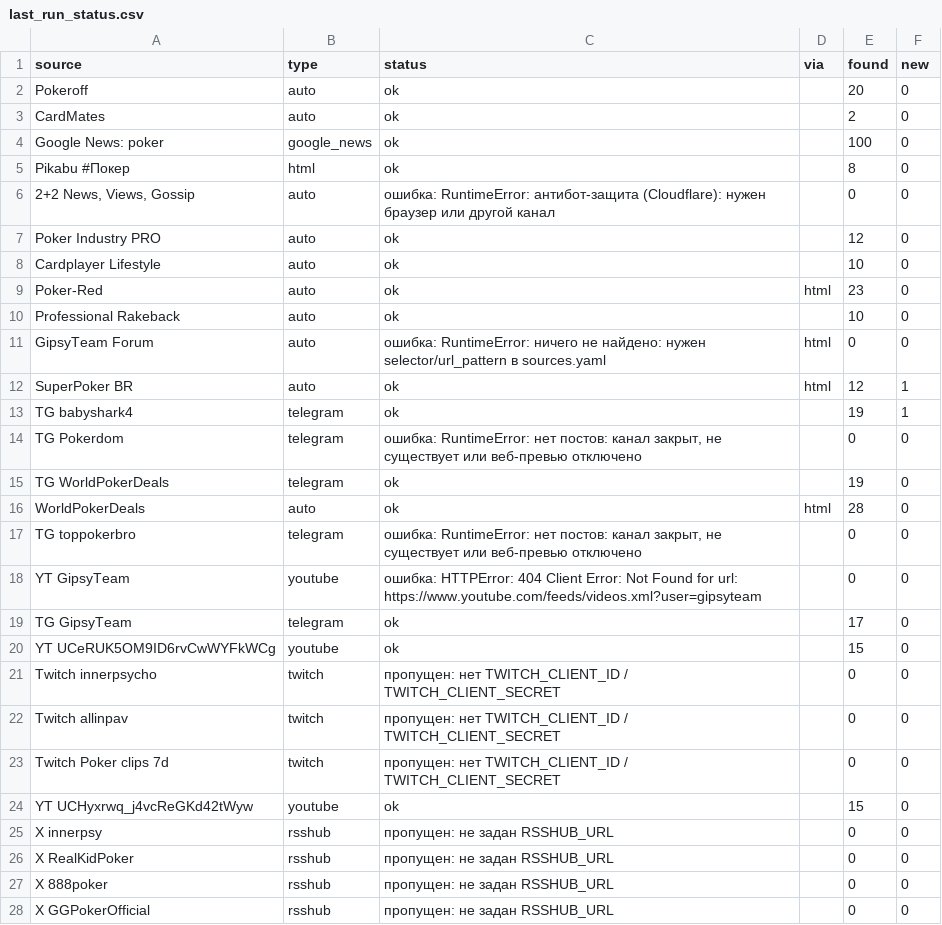
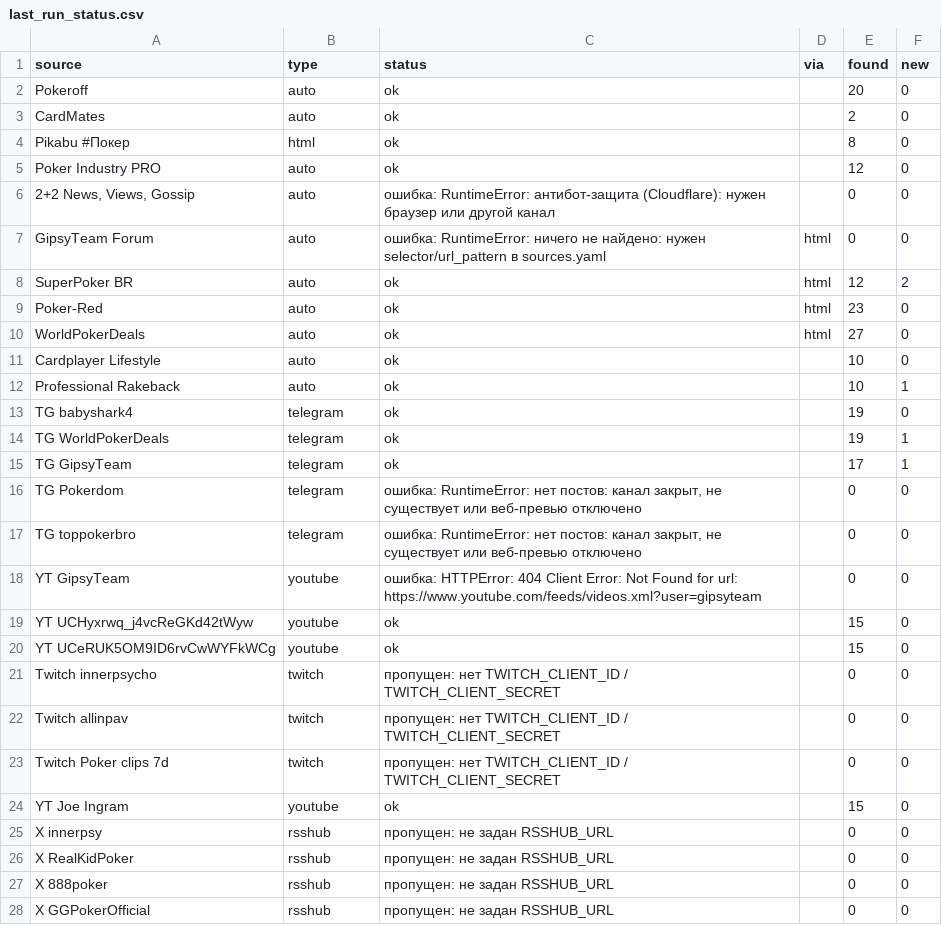
Before and after one commit to marta702/pokeroff-news, a CSV file: out/last_run_status.csv, drawn as a sheet; only a part is shown; the diff covers the shown part only.

```diff
--- a/out/last_run_status.csv
+++ b/out/last_run_status.csv
@@ -3,18 +3,18 @@ Pokeroff,auto,ok,,20,0
 CardMates,auto,ok,,2,0
-Google News: poker,google_news,ok,,100,0
 Pikabu #Покер,html,ok,,8,0
+Poker Industry PRO,auto,ok,,12,0
 "2+2 News, Views, Gossip",auto,ошибка: RuntimeError: антибот-защита (Cloudflare): нужен браузер или другой канал,,0,0
-Poker Industry PRO,auto,ok,,12,0
+GipsyTeam Forum,auto,ошибка: RuntimeError: ничего не найдено: нужен selector/url_pattern в sources.yaml,html,0,0
+SuperPoker BR,auto,ok,html,12,2
+Poker-Red,auto,ok,html,23,0
+WorldPokerDeals,auto,ok,html,27,0
 Cardplayer Lifestyle,auto,ok,,10,0
-Poker-Red,auto,ok,html,23,0
-Professional Rakeback,auto,ok,,10,0
-GipsyTeam Forum,auto,ошибка: RuntimeError: ничего не найдено: нужен selector/url_pattern в sources.yaml,html,0,0
-SuperPoker BR,auto,ok,html,12,1
-TG babyshark4,telegram,ok,,19,1
+Professional Rakeback,auto,ok,,10,1
+TG babyshark4,telegram,ok,,19,0
+TG WorldPokerDeals,telegram,ok,,19,1
+TG GipsyTeam,telegram,ok,,17,1
 TG Pokerdom,telegram,"ошибка: RuntimeError: нет постов: канал закрыт, не существует или веб-превью отключено",,0,0
-TG WorldPokerDeals,telegram,ok,,19,0
-WorldPokerDeals,auto,ok,html,28,0
 TG toppokerbro,telegram,"ошибка: RuntimeError: нет постов: канал закрыт, не существует или веб-превью отключено",,0,0
 YT GipsyTeam,youtube,ошибка: HTTPError: 404 Client Error: Not Found for url: https://www.youtube.com/feeds/videos.xml?user=gipsyteam,,0,0
-TG GipsyTeam,telegram,ok,,17,0
+YT UCHyxrwq_j4vcReGKd42tWyw,youtube,ok,,15,0
 YT UCeRUK5OM9ID6rvCwWYFkWCg,youtube,ok,,15,0
@@ -23,3 +23,3 @@ Twitch allinpav,twitch,пропущен: нет TWITCH_CLIENT_ID / TWITCH_CLIENT
 Twitch Poker clips 7d,twitch,пропущен: нет TWITCH_CLIENT_ID / TWITCH_CLIENT_SECRET,,0,0
-YT UCHyxrwq_j4vcReGKd42tWyw,youtube,ok,,15,0
+YT Joe Ingram,youtube,ok,,15,0
 X innerpsy,rsshub,пропущен: не задан RSSHUB_URL,,0,0
```
Also changed, not shown: 1 added row, 1 moved row and 2 edited cells elsewhere in this file, 2 other files.
